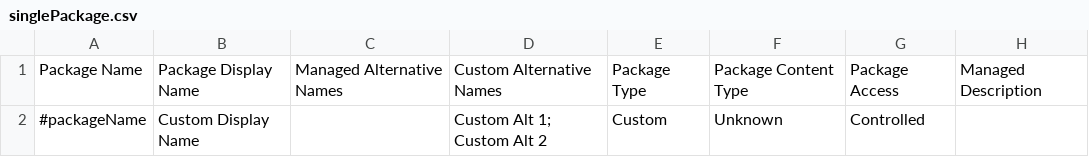
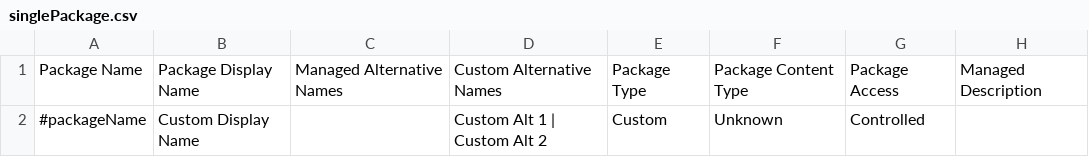
Before and after one commit to folio-org/folio-integration-tests, a CSV file: mod-kb-ebsco-java/src/main/resources/promin/mod-kb-ebsco-java/features/samples/export/csv/singlePackage.csv, drawn as a sheet; only a part is shown; the diff names each change by its address in the sheet, - before the commit and + after, or states it on an @@ line.

```diff
--- a/mod-kb-ebsco-java/src/main/resources/promin/mod-kb-ebsco-java/features/samples/export/csv/singlePackage.csv
+++ b/mod-kb-ebsco-java/src/main/resources/promin/mod-kb-ebsco-java/features/samples/export/csv/singlePackage.csv
-D2: Custom Alt 1; Custom Alt 2
+D2: Custom Alt 1 | Custom Alt 2
```
Also changed, not shown: mod-kb-ebsco-java/src/main/resources/promin/mod-kb-ebsco-java/features/samples/export/csv/packageWithSelectedTitles.csv, mod-kb-ebsco-java/src/main/resources/promin/mod-kb-ebsco-java/features/samples/export/csv/packageWithTitles.csv, 1 other file.
